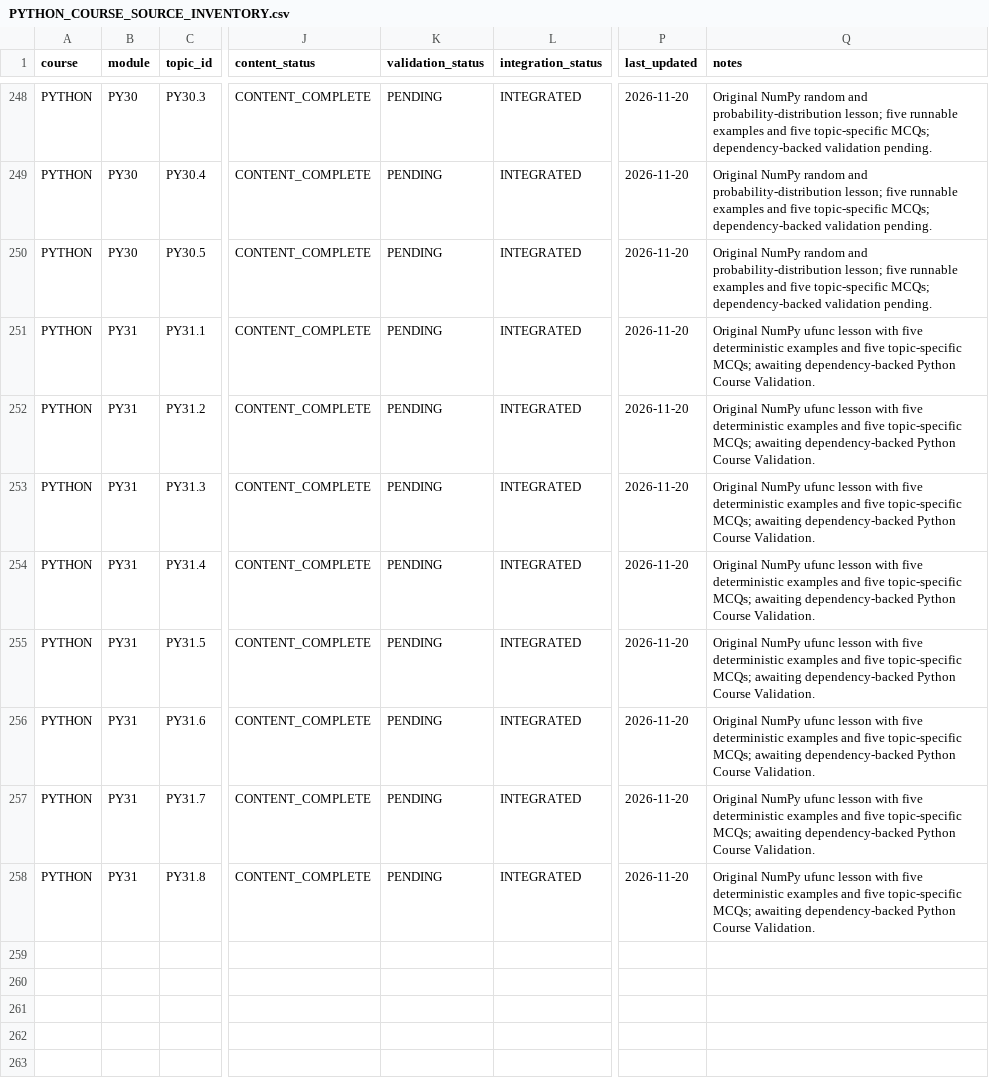
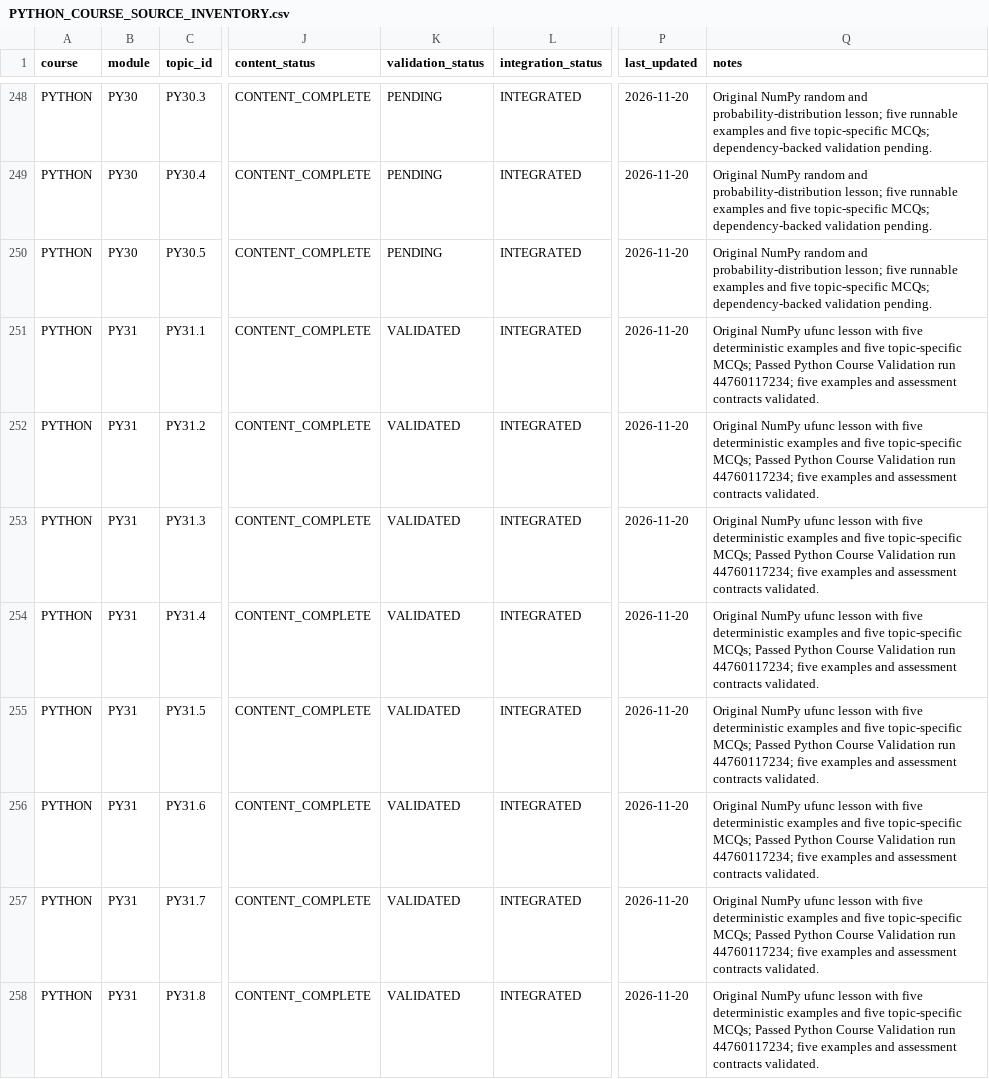
Before and after one commit to kharchasaathi/MULTILINGUAL_PROGRAMMING_LEARNING_PLATFORM, a CSV file: docs/PYTHON_COURSE_SOURCE_INVENTORY.csv, drawn as a sheet; only a part is shown, gaps mark what is left out; the diff names each change by its address in the sheet, - before the commit and + after, or states it on an @@ line.

Commit message:
Mark PY31 NumPy ufunc lessons validated after CI

```diff
--- a/docs/PYTHON_COURSE_SOURCE_INVENTORY.csv
+++ b/docs/PYTHON_COURSE_SOURCE_INVENTORY.csv
-K251:K258 (validation_status): PENDING
+K251:K258 (validation_status): VALIDATED
-Q251:Q258 (notes): …topic-specific MCQs; awaiting dependency-backed Python Course Validation.
+Q251:Q258 (notes): …topic-specific MCQs; Passed Python Course Validation run 44760117234; five examples and assessment contracts validated.
```
